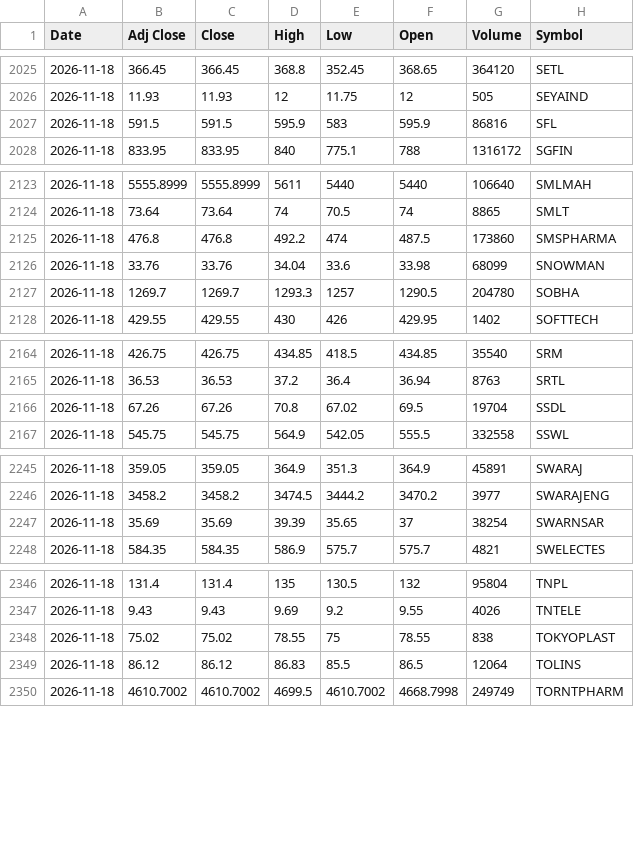
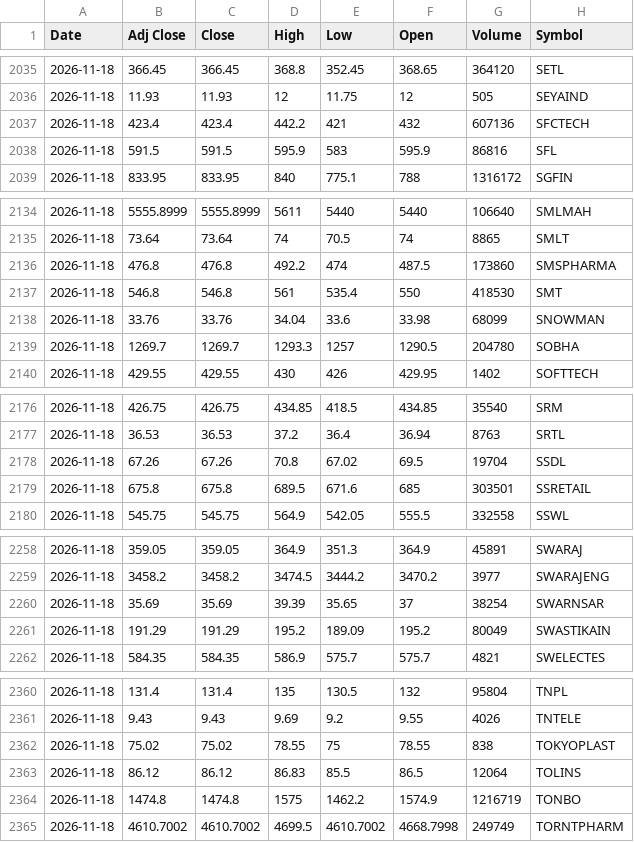
Before and after one commit to VarunNeel/alphatrace-feed, a CSV file: ohlcv/daily/2026-11-18.csv, drawn as a sheet; only a part is shown, gaps mark what is left out; the diff covers the shown part only; the diff names each change by its address in the sheet, - before the commit and + after, or states it on an @@ line.

```diff
--- a/ohlcv/daily/2026-11-18.csv
+++ b/ohlcv/daily/2026-11-18.csv
+row 2037: 2026-11-18 | 423.4 | 423.4 | 442.2 | 421 | 432 | 607136 | SFCTECH
+row 2137: 2026-11-18 | 546.8 | 546.8 | 561 | 535.4 | 550 | 418530 | SMT
+row 2179: 2026-11-18 | 675.8 | 675.8 | 689.5 | 671.6 | 685 | 303501 | SSRETAIL
+row 2261: 2026-11-18 | 191.29 | 191.29 | 195.2 | 189.09 | 195.2 | 80049 | SWASTIKAIN
+row 2364: 2026-11-18 | 1474.8 | 1474.8 | 1575 | 1462.2 | 1574.9 | 1216719 | TONBO
```
Also changed, not shown: 13 added rows elsewhere in this file, ohlcv/DAILY_OHLCV.csv, ohlcv/daily/2026-11-19.csv, 2 other files.
